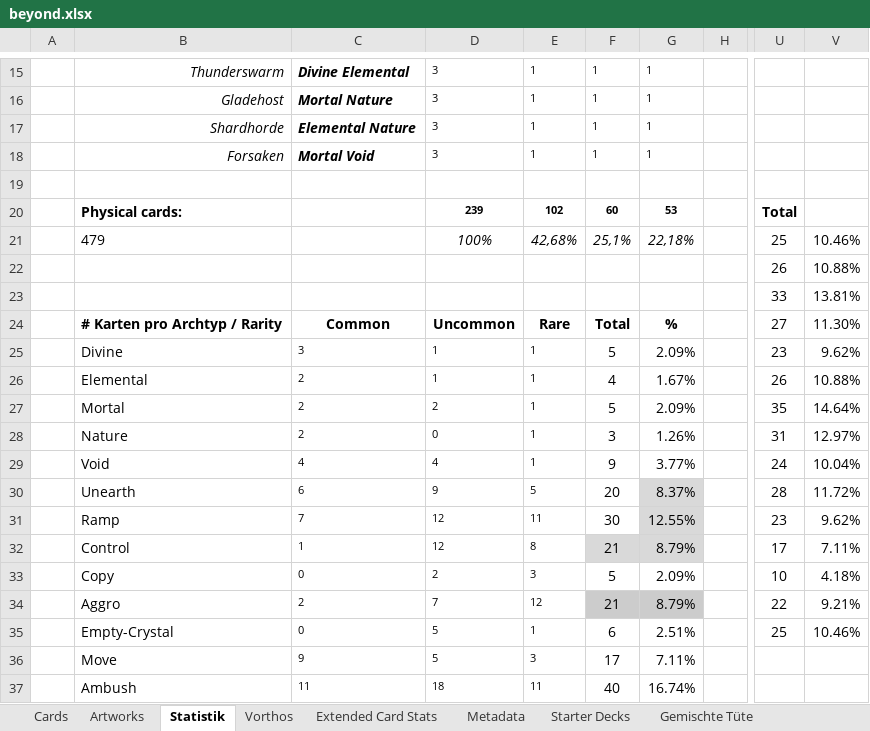
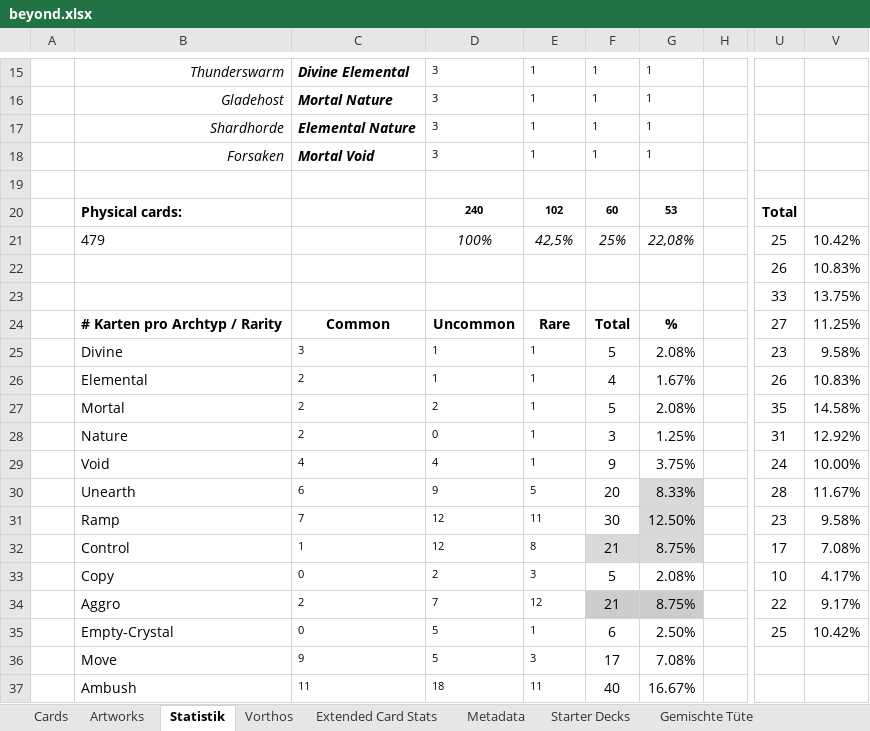
Before and after one commit to nonbiristudios/ShardsOfBeyond-v2, an Excel workbook: card-data/beyond.xlsx, sheet Statistik, drawn as a sheet; only a part is shown, gaps mark what is left out; values as stored, in another font and other column widths than the file's, no borders; charts and pictures and conditional formats not drawn; the diff covers the shown part only; the diff names each change by its address in the sheet, - before the commit and + after, or states it on an @@ line.

```diff
--- a/card-data/beyond.xlsx (sheet Statistik)
+++ b/card-data/beyond.xlsx (sheet Statistik)
-D20: 239
+D20: 240
-E21: 42,68%
+E21: 42,5%
-F21: 25,1%
+F21: 25%
-G21: 22,18%
+G21: 22,08%
-V21: 10.46%
+V21: 10.42%
-V22: 10.88%
+V22: 10.83%
-V23: 13.81%
+V23: 13.75%
-V24: 11.30%
+V24: 11.25%
-G25: 2.09%
+G25: 2.08%
-V25: 9.62%
+V25: 9.58%
-V26: 10.88%
+V26: 10.83%
-G27: 2.09%
+G27: 2.08%
-V27: 14.64%
+V27: 14.58%
-G28: 1.26%
+G28: 1.25%
-V28: 12.97%
+V28: 12.92%
-G29: 3.77%
+G29: 3.75%
-V29: 10.04%
+V29: 10.00%
-G30: 8.37%
+G30: 8.33%
-V30: 11.72%
+V30: 11.67%
-G31: 12.55%
+G31: 12.50%
-V31: 9.62%
+V31: 9.58%
-G32: 8.79%
+G32: 8.75%
-V32: 7.11%
+V32: 7.08%
-G33: 2.09%
+G33: 2.08%
-V33: 4.18%
+V33: 4.17%
-G34: 8.79%
+G34: 8.75%
-V34: 9.21%
+V34: 9.17%
-G35: 2.51%
+G35: 2.50%
-V35: 10.46%
+V35: 10.42%
-G36: 7.11%
+G36: 7.08%
-G37: 16.74%
+G37: 16.67%
```
Also changed, not shown: 3 edited cells elsewhere in this sheet, sheet Cards, sheet Extended Card Stats, sheet Vorthos, formulas that keep their value, charts or pictures, 4 other files.
